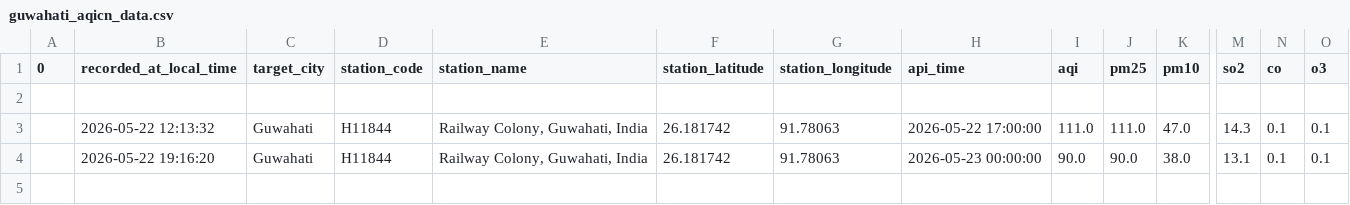
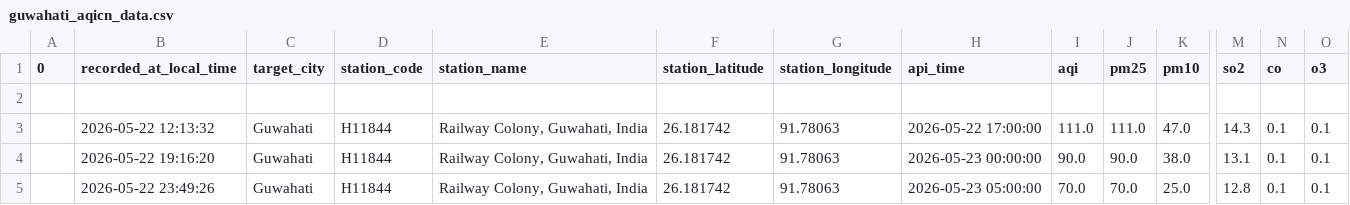
Before and after one commit to Pragyan-Bora59/byrnihat-air-data, a CSV file: data/guwahati_aqicn_data.csv, drawn as a sheet; only a part is shown, gaps mark what is left out; rows hold the shown columns only; the diff names each change by its address in the sheet, - before the commit and + after, or states it on an @@ line.

```diff
--- a/data/guwahati_aqicn_data.csv
+++ b/data/guwahati_aqicn_data.csv
+row 5:  | 2026-05-22 23:49:26 | Guwahati | H11844 | Railway Colony, Guwahati, India | 26.181742 | 91.78063 | 2026-05-23 05:00:00 | 70.0 | 70.0 | 25.0 | 12.8 | 0.1 | 0.1
```
Also changed, not shown: data/byrnihat_aqicn_data.csv, data/shillong_aqicn_data.csv.
